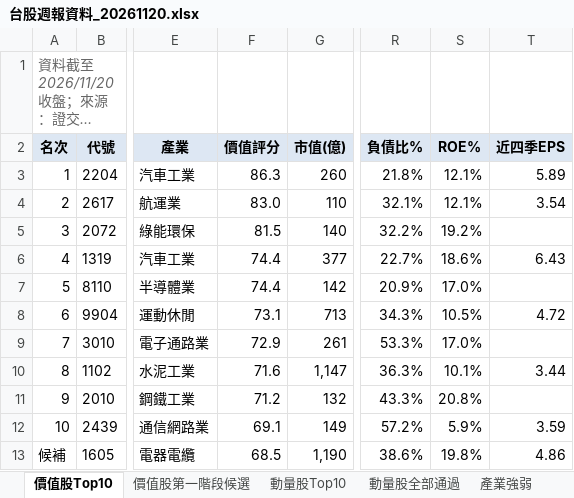
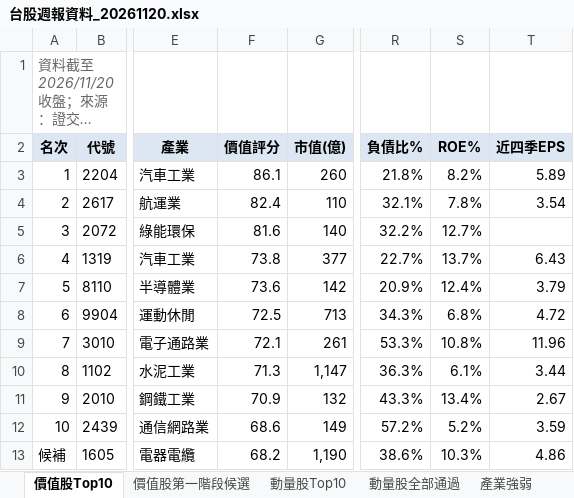
Before and after one commit to KevinLu0000/tw-weekly-report, an Excel workbook: results/2026-11-20/台股週報資料_20261120.xlsx, sheet 價值股Top10, drawn as a sheet; only a part is shown, gaps mark what is left out; long unchanged cells end in …; values as stored, in another font and other column widths than the file's, no borders; the diff names each change by its address in the sheet, - before the commit and + after, or states it on an @@ line.

```diff
--- a/results/2026-11-20/台股週報資料_20261120.xlsx (sheet 價值股Top10)
+++ b/results/2026-11-20/台股週報資料_20261120.xlsx (sheet 價值股Top10)
-F3 (價值評分): 86.3
+F3 (價值評分): 86.1
-S3 (ROE%): 12.1%
+S3 (ROE%): 8.2%
-F4 (價值評分): 83.0
+F4 (價值評分): 82.4
-S4 (ROE%): 12.1%
+S4 (ROE%): 7.8%
-F5 (價值評分): 81.5
+F5 (價值評分): 81.6
-S5 (ROE%): 19.2%
+S5 (ROE%): 12.7%
-F6 (價值評分): 74.4
+F6 (價值評分): 73.8
-S6 (ROE%): 18.6%
+S6 (ROE%): 13.7%
-F7 (價值評分): 74.4
+F7 (價值評分): 73.6
-S7 (ROE%): 17.0%
+S7 (ROE%): 12.4%
-T7 (近四季EPS): (empty)
+T7 (近四季EPS): 3.79
-F8 (價值評分): 73.1
+F8 (價值評分): 72.5
-S8 (ROE%): 10.5%
+S8 (ROE%): 6.8%
-F9 (價值評分): 72.9
+F9 (價值評分): 72.1
-S9 (ROE%): 17.0%
+S9 (ROE%): 10.8%
-T9 (近四季EPS): (empty)
+T9 (近四季EPS): 11.96
-F10 (價值評分): 71.6
+F10 (價值評分): 71.3
-S10 (ROE%): 10.1%
+S10 (ROE%): 6.1%
-F11 (價值評分): 71.2
+F11 (價值評分): 70.9
-S11 (ROE%): 20.8%
+S11 (ROE%): 13.4%
-T11 (近四季EPS): (empty)
+T11 (近四季EPS): 2.67
-F12 (價值評分): 69.1
+F12 (價值評分): 68.6
-S12 (ROE%): 5.9%
+S12 (ROE%): 5.2%
-F13 (價值評分): 68.5
+F13 (價值評分): 68.2
-S13 (ROE%): 19.8%
+S13 (ROE%): 10.3%
```
Also changed, not shown: sheet 價值股第一階段候選, sheet 動量股Top10, 8 other files.
